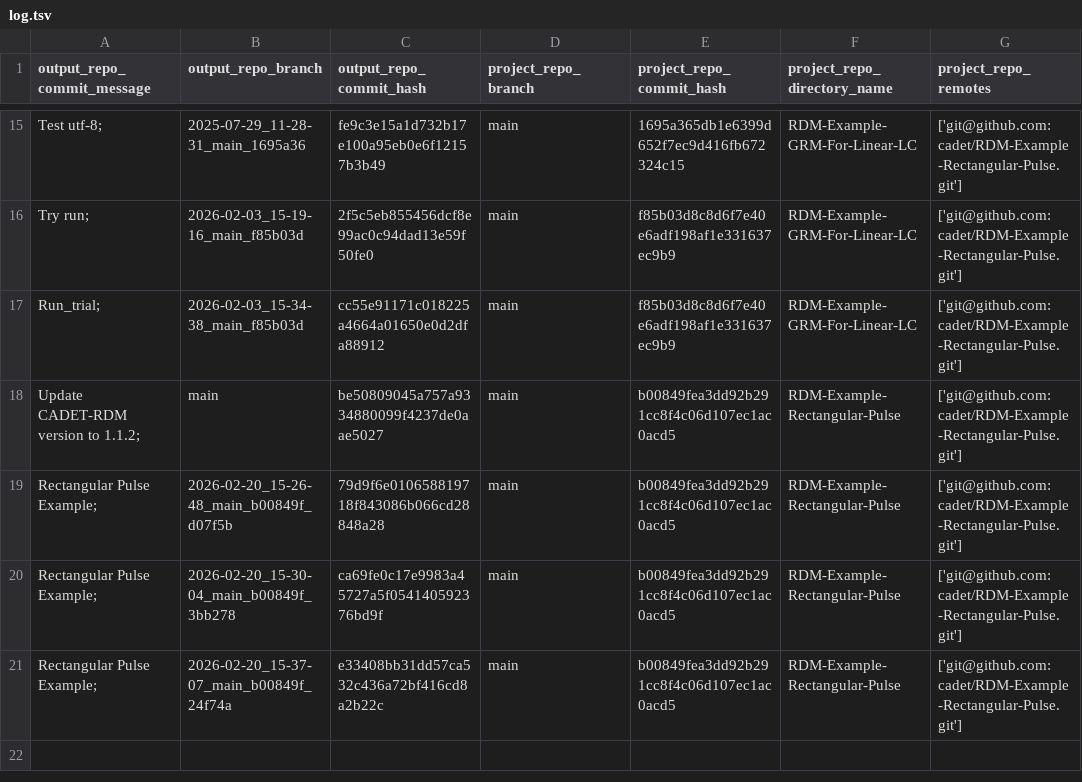
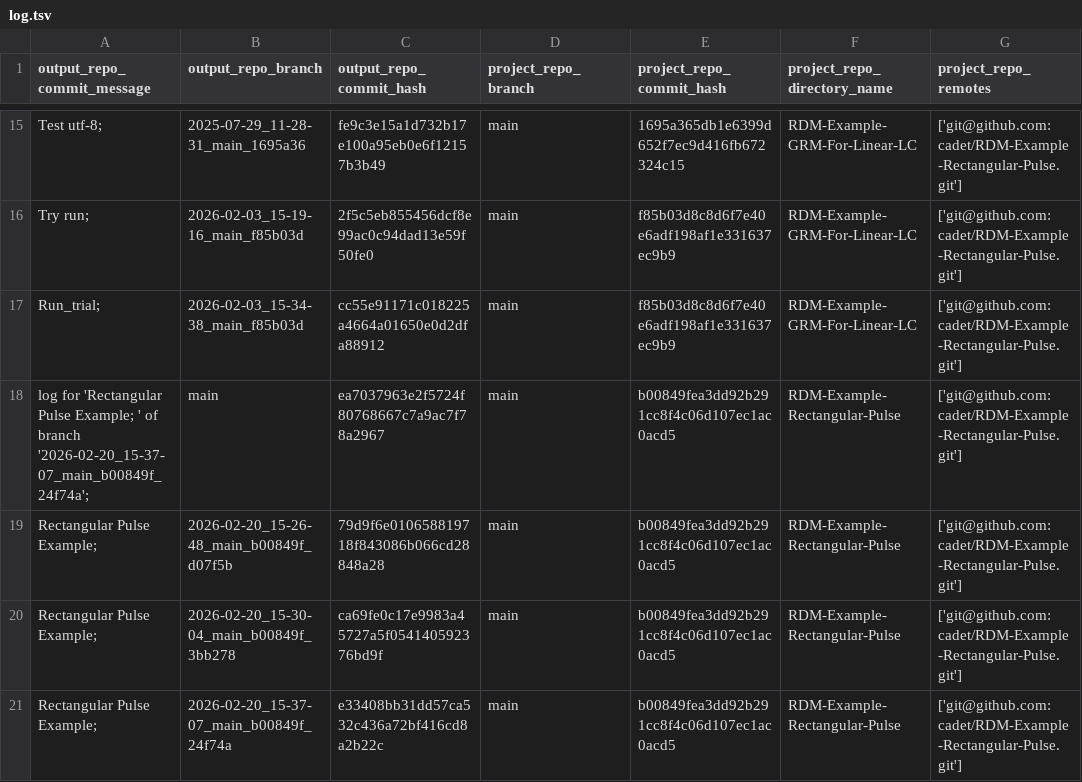
Before and after one commit to cadet/RDM-Example-Rectangular-Pulse-Output, a TSV file: log.tsv, drawn as a sheet; only a part is shown, gaps mark what is left out; the diff names each change by its address in the sheet, - before the commit and + after, or states it on an @@ line.

Commit message:
log for 'log for 'Rectangular Pulse Example; ' of branch '2026-02-20_15-37-07_main_b00849f_24f74a'; ' of branch 'main'

```diff
--- a/log.tsv
+++ b/log.tsv
-A18 (output_repo_commit_message): Update CADET-RDM version to 1.1.2;
+A18 (output_repo_commit_message): log for 'Rectangular Pulse Example; ' of branch '2026-02-20_15-37-07_main_b00849f_24f74a';
-C18 (output_repo_commit_hash): be50809045a757a9334880099f4237de0aae5027
+C18 (output_repo_commit_hash): ea7037963e2f5724f80768667c7a9ac7f78a2967
```
Also changed, not shown: 1 other file.
